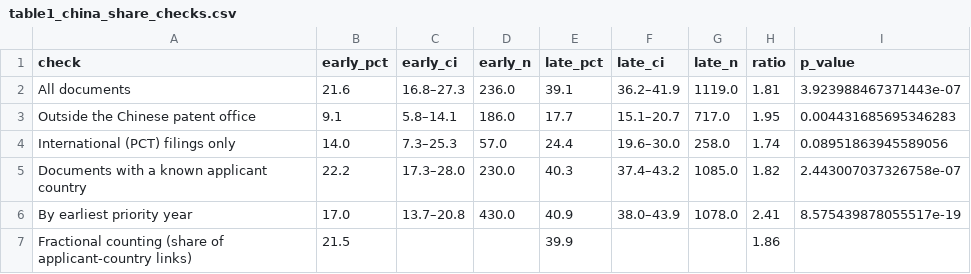
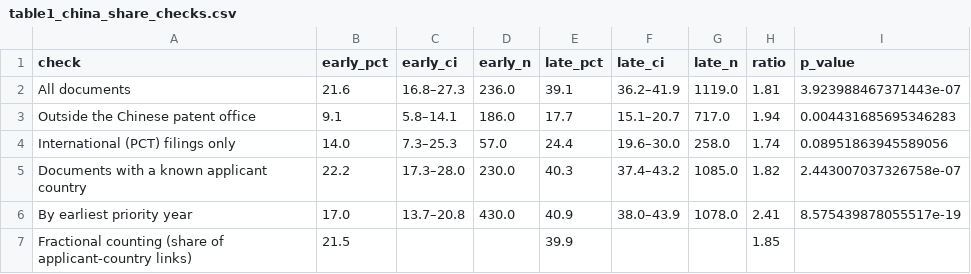
Before and after one commit to descartesmbogning/immune-checkpoint-patent-explorer, a CSV file: paper/tables/table1_china_share_checks.csv, drawn as a sheet.

```diff
--- a/paper/tables/table1_china_share_checks.csv
+++ b/paper/tables/table1_china_share_checks.csv
@@ -2,3 +2,3 @@ check,early_pct,early_ci,early_n,late_pct,late_ci,late_n,ratio,p_value
 All documents,21.6,16.8–27.3,236.0,39.1,36.2–41.9,1119.0,1.81,3.923988467371443e-07
-Outside the Chinese patent office,9.1,5.8–14.1,186.0,17.7,15.1–20.7,717.0,1.95,0.004431685695346283
+Outside the Chinese patent office,9.1,5.8–14.1,186.0,17.7,15.1–20.7,717.0,1.94,0.004431685695346283
 International (PCT) filings only,14.0,7.3–25.3,57.0,24.4,19.6–30.0,258.0,1.74,0.08951863945589056
@@ -6,2 +6,2 @@ Documents with a known applicant country,22.2,17.3–28.0,230.0,40.3,37.4–43.2
 By earliest priority year,17.0,13.7–20.8,430.0,40.9,38.0–43.9,1078.0,2.41,8.575439878055517e-19
-Fractional counting (share of applicant-country links),21.5,,,39.9,,,1.86,
+Fractional counting (share of applicant-country links),21.5,,,39.9,,,1.85,
```
Also changed, not shown: 15 other files.
